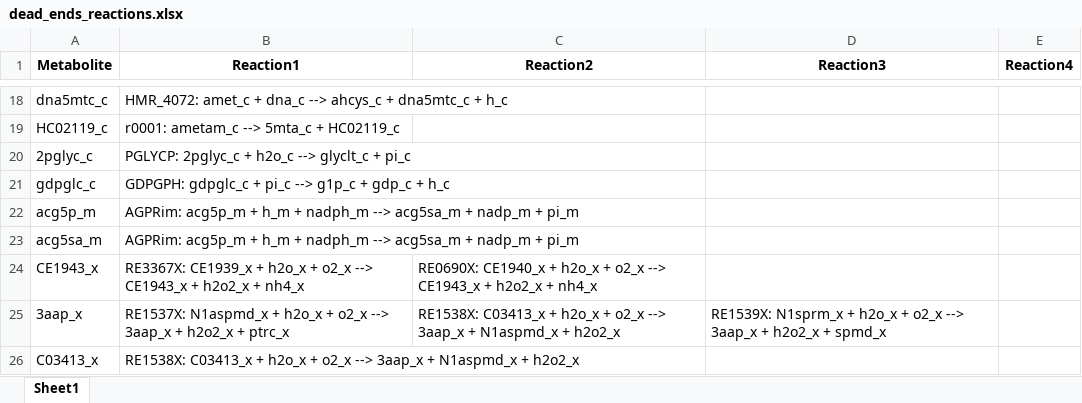
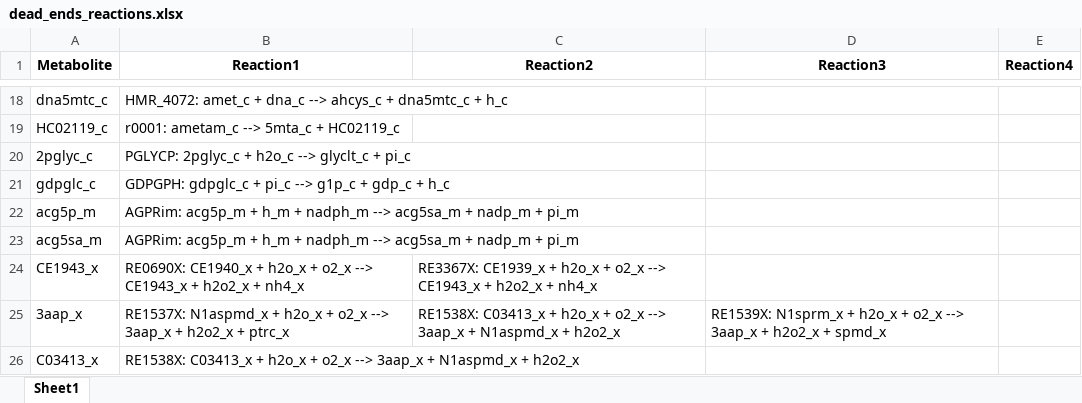
Before and after one commit to LewisLabUCSD/iCHO3K, an Excel workbook: Notebooks/temp/dead_ends_reactions.xlsx, sheet Sheet1, drawn as a sheet; only a part is shown, gaps mark what is left out; values as stored, in another font and other column widths than the file's, no borders; the diff covers the shown part only; the diff names each change by its address in the sheet, - before the commit and + after, or states it on an @@ line.

Commit message:
Dead-end update

```diff
--- a/Notebooks/temp/dead_ends_reactions.xlsx (sheet Sheet1)
+++ b/Notebooks/temp/dead_ends_reactions.xlsx (sheet Sheet1)
-B24 (Reaction1): RE3367X: CE1939_x + h2o_x…
+B24 (Reaction1): RE0690X: CE1940_x + h2o_x…
-C24 (Reaction2): RE0690X: CE1940_x + h2o_x…
+C24 (Reaction2): RE3367X: CE1939_x + h2o_x…
```
Also changed, not shown: 62 edited cells elsewhere in this sheet, 3 other files.
